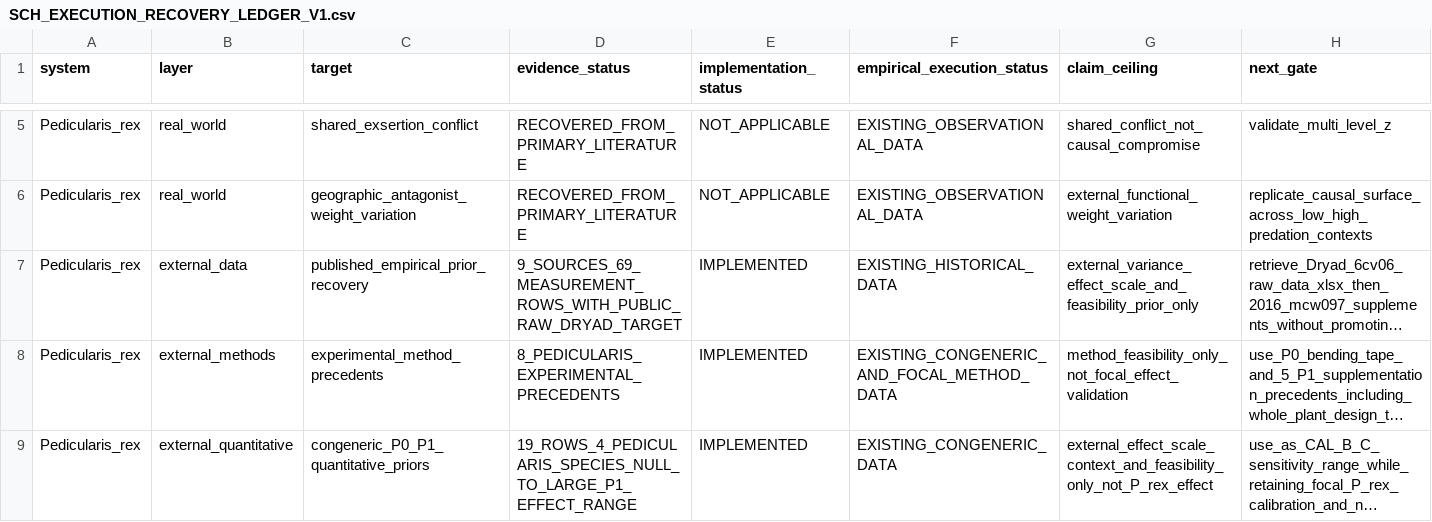
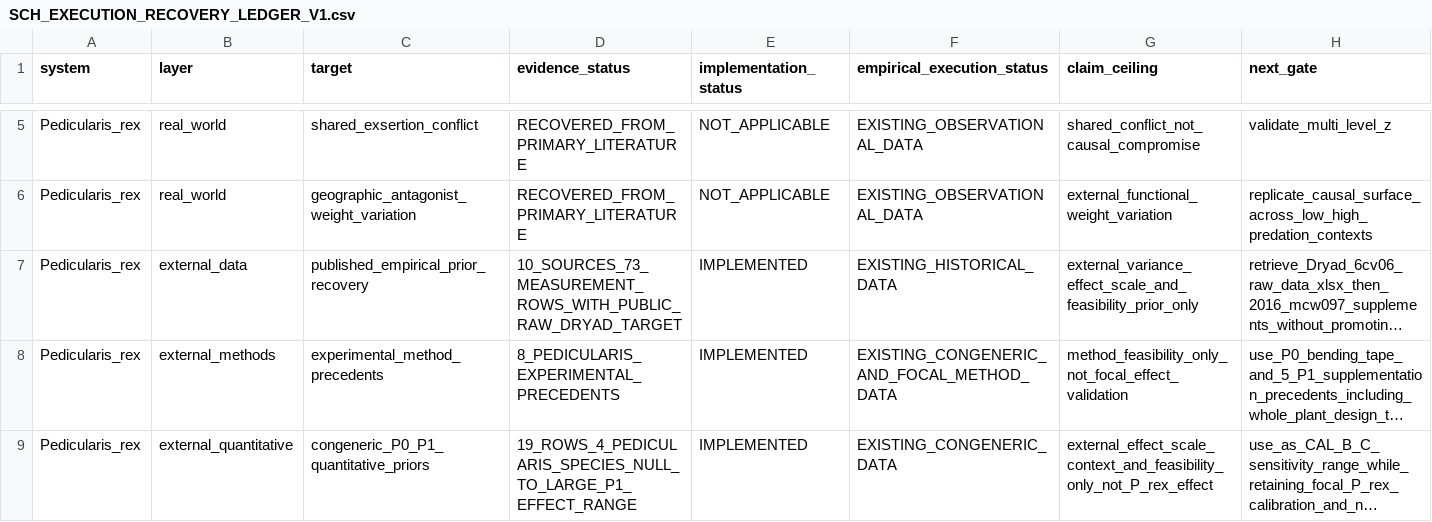
Before and after one commit to zuizui0223/sch, a CSV file: empirical/architecture/SCH_EXECUTION_RECOVERY_LEDGER_V1.csv, drawn as a sheet; only a part is shown, gaps mark what is left out; long unchanged cells end in …; the diff names each change by its address in the sheet, - before the commit and + after, or states it on an @@ line.

Commit message:
Update focal published empirical prior count

```diff
--- a/empirical/architecture/SCH_EXECUTION_RECOVERY_LEDGER_V1.csv
+++ b/empirical/architecture/SCH_EXECUTION_RECOVERY_LEDGER_V1.csv
-D7 (evidence_status): 9_SOURCES_69_MEASUREMENT_ROWS_WITH_PUBLIC_RAW_DRYAD_TARGET
+D7 (evidence_status): 10_SOURCES_73_MEASUREMENT_ROWS_WITH_PUBLIC_RAW_DRYAD_TARGET
```
